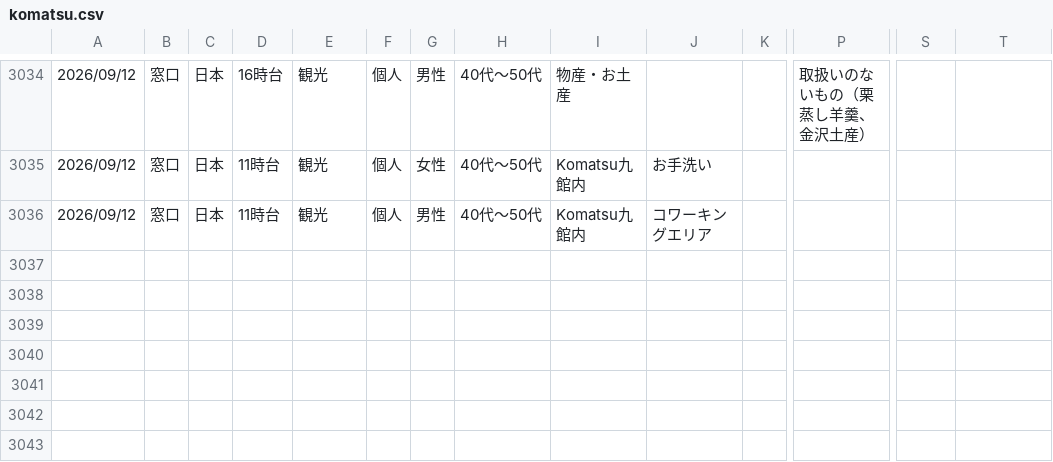
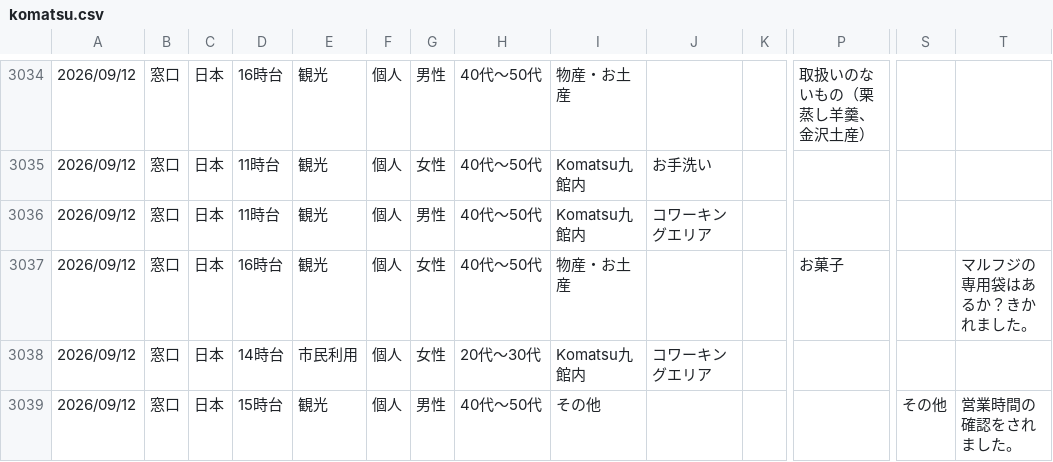
Before and after one commit to codefornoto/Milli, a CSV file: komatsu/komatsu.csv, drawn as a sheet; only a part is shown, gaps mark what is left out; rows hold the shown columns only; the diff names each change by its address in the sheet, - before the commit and + after, or states it on an @@ line.

```diff
--- a/komatsu/komatsu.csv
+++ b/komatsu/komatsu.csv
+row 3037: 2026/09/12 | 窓口 | 日本 | 16時台 | 観光 | 個人 | 女性 | 40代～50代 | 物産・お土産 |  |  | お菓子 |  | マルフジの専用袋はあるか？きかれました。
+row 3038: 2026/09/12 | 窓口 | 日本 | 14時台 | 市民利用 | 個人 | 女性 | 20代～30代 | Komatsu九館内 | コワーキングエリア
+row 3039: 2026/09/12 | 窓口 | 日本 | 15時台 | 観光 | 個人 | 男性 | 40代～50代 | その他 |  |  |  | その他 | 営業時間の確認をされました。
```
